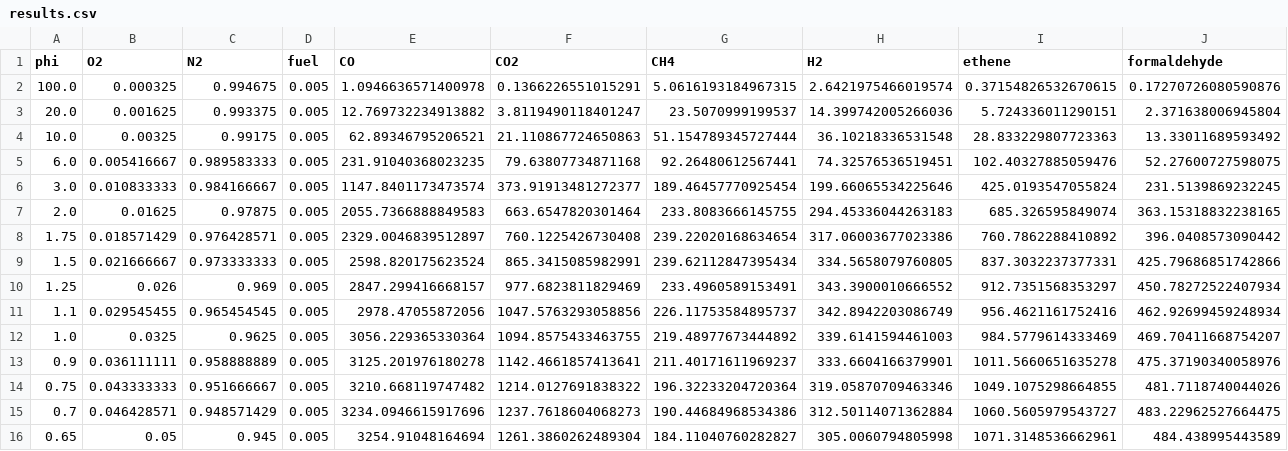
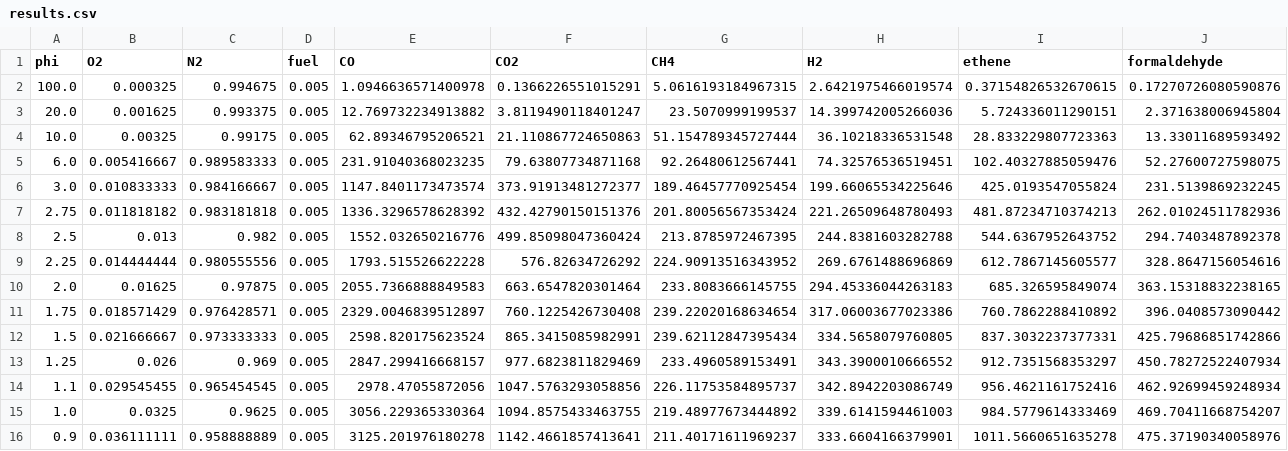
Before and after one commit to avcopan/proj-c5-species-o2-sweeps, a CSV file: sim/1,2-epoxycyclopentane/Hill/results.csv, drawn as a sheet; only a part is shown; the shorter side is filled out with more unchanged rows; rows hold the shown columns only; the diff names each change by its address in the sheet, - before the commit and + after, or states it on an @@ line.

Commit message:
Updated results

```diff
--- a/sim/1,2-epoxycyclopentane/Hill/results.csv
+++ b/sim/1,2-epoxycyclopentane/Hill/results.csv
+row 7: 2.75 | 0.011818182 | 0.983181818 | 0.005 | 1336.3296578628392 | 432.42790150151376 | 201.80056567353424 | 221.26509648780493 | 481.87234710374213 | 262.01024511782936
+row 8: 2.5 | 0.013 | 0.982 | 0.005 | 1552.032650216776 | 499.85098047360424 | 213.8785972467395 | 244.8381603282788 | 544.6367952643752 | 294.7403487892378
+row 9: 2.25 | 0.014444444 | 0.980555556 | 0.005 | 1793.515526622228 | 576.82634726292 | 224.90913516343952 | 269.6761488696869 | 612.7867145605577 | 328.8647156054616
```
Also changed, not shown: sim/Cyclopentane/Hill/results.csv, sim/Cyclopentane/Lokachari/results.csv, 21 other files.
